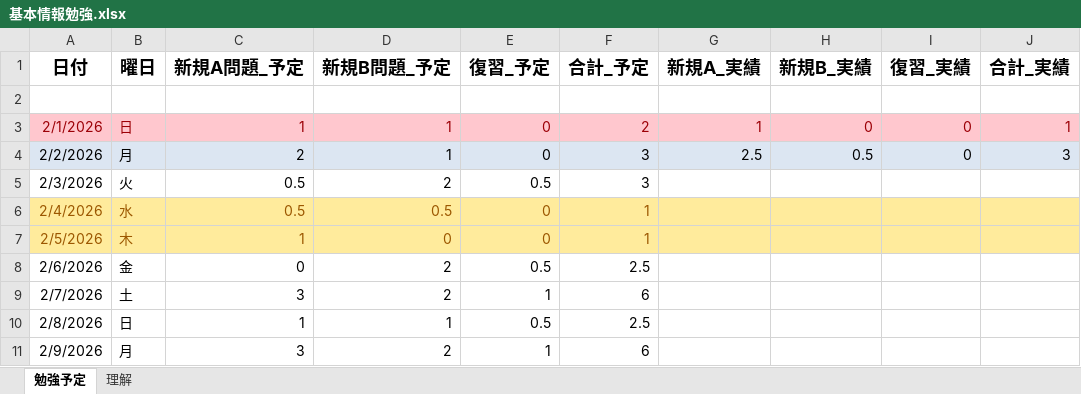
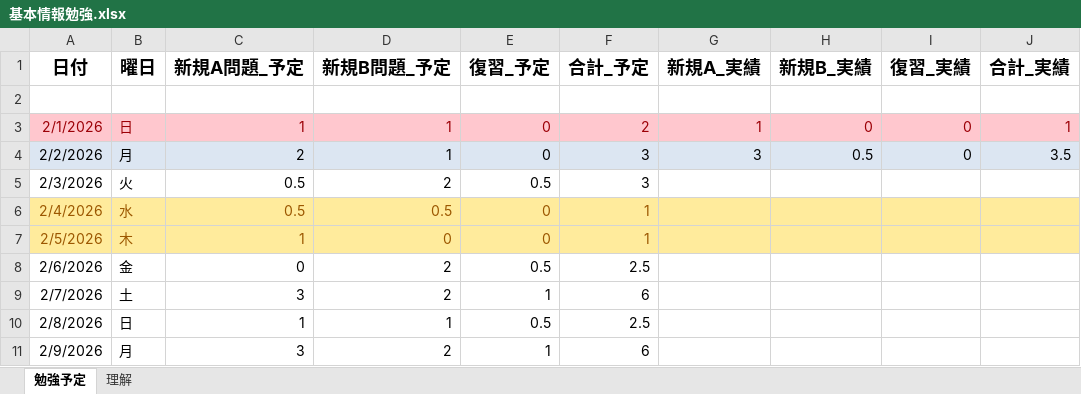
Before and after one commit to Hyde306/Kihongijyutu, an Excel workbook: 基本情報勉強.xlsx, sheet 勉強予定, drawn as a sheet; only a part is shown; values as stored, in another font and other column widths than the file's, no borders; the diff names each change by its address in the sheet, - before the commit and + after, or states it on an @@ line.

Commit message:
no message

```diff
--- a/基本情報勉強.xlsx (sheet 勉強予定)
+++ b/基本情報勉強.xlsx (sheet 勉強予定)
-G4 (新規A_実績): 2.5
+G4 (新規A_実績): 3
-J4 (合計_実績): 3
+J4 (合計_実績): 3.5
```
